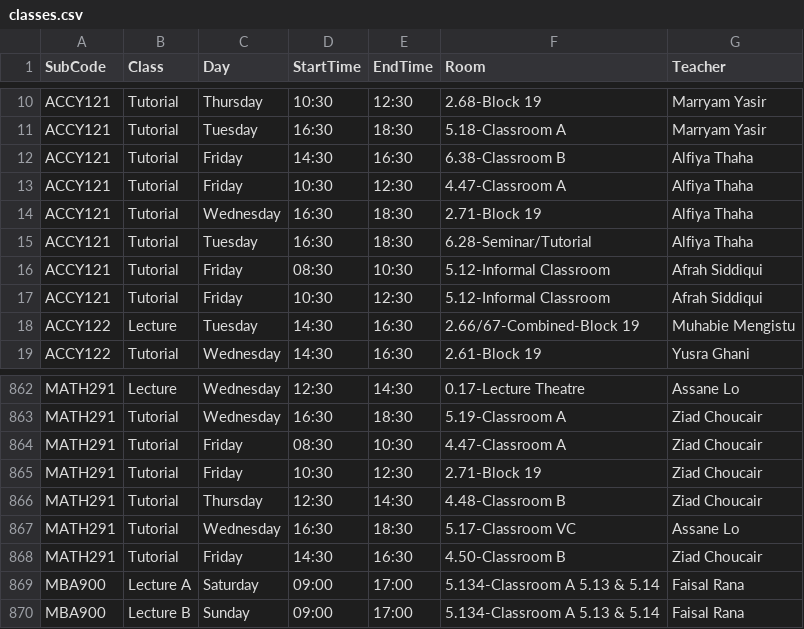
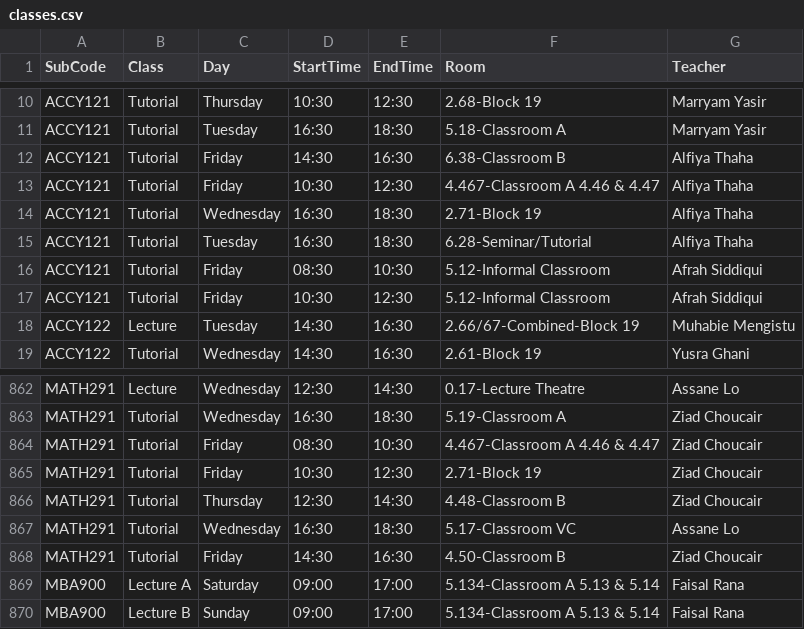
Before and after one commit to tahayparker/vaila, a CSV file: public/classes.csv, drawn as a sheet; only a part is shown, gaps mark what is left out.

Commit message:
Update timetable CSV and professor schedule JSON [skip deploy]

```diff
--- a/public/classes.csv
+++ b/public/classes.csv
@@ -12,3 +12,3 @@ ACCY121,Tutorial,Tuesday,16:30,18:30,5.18-Classroom A,Marryam Yasir
 ACCY121,Tutorial,Friday,14:30,16:30,6.38-Classroom B,Alfiya Thaha
-ACCY121,Tutorial,Friday,10:30,12:30,4.47-Classroom A,Alfiya Thaha
+ACCY121,Tutorial,Friday,10:30,12:30,4.467-Classroom A 4.46 & 4.47,Alfiya Thaha
 ACCY121,Tutorial,Wednesday,16:30,18:30,2.71-Block 19,Alfiya Thaha
@@ -863,3 +863,3 @@ MATH291,Lecture,Wednesday,12:30,14:30,0.17-Lecture Theatre,Assane Lo
 MATH291,Tutorial,Wednesday,16:30,18:30,5.19-Classroom A,Ziad Choucair
-MATH291,Tutorial,Friday,08:30,10:30,4.47-Classroom A,Ziad Choucair
+MATH291,Tutorial,Friday,08:30,10:30,4.467-Classroom A 4.46 & 4.47,Ziad Choucair
 MATH291,Tutorial,Friday,10:30,12:30,2.71-Block 19,Ziad Choucair
```
